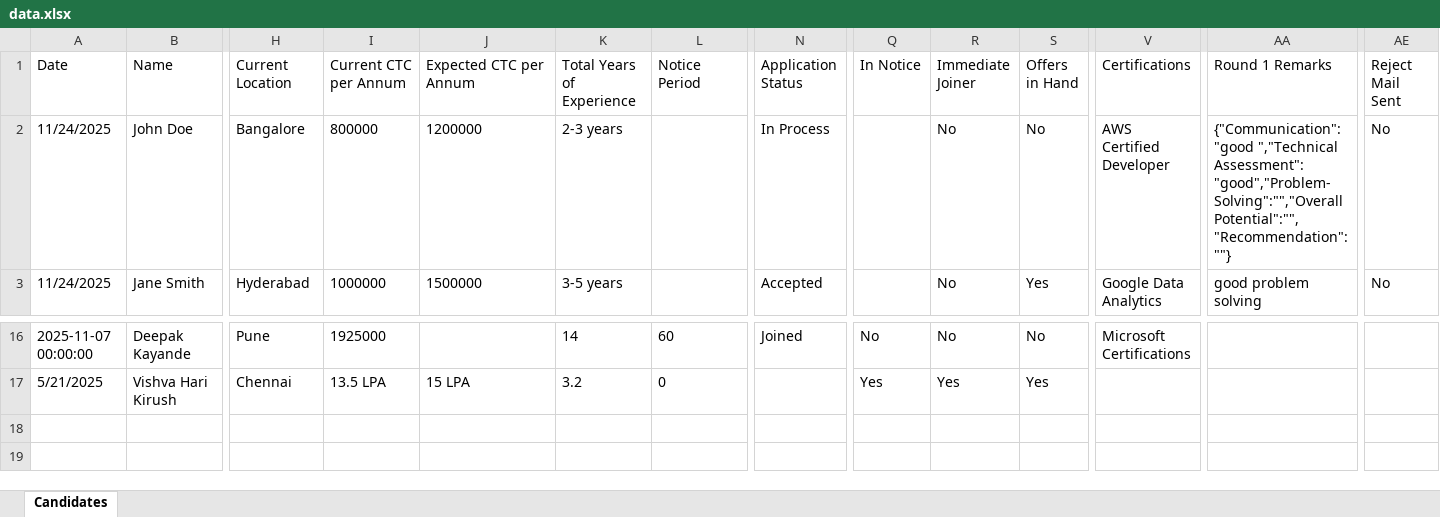
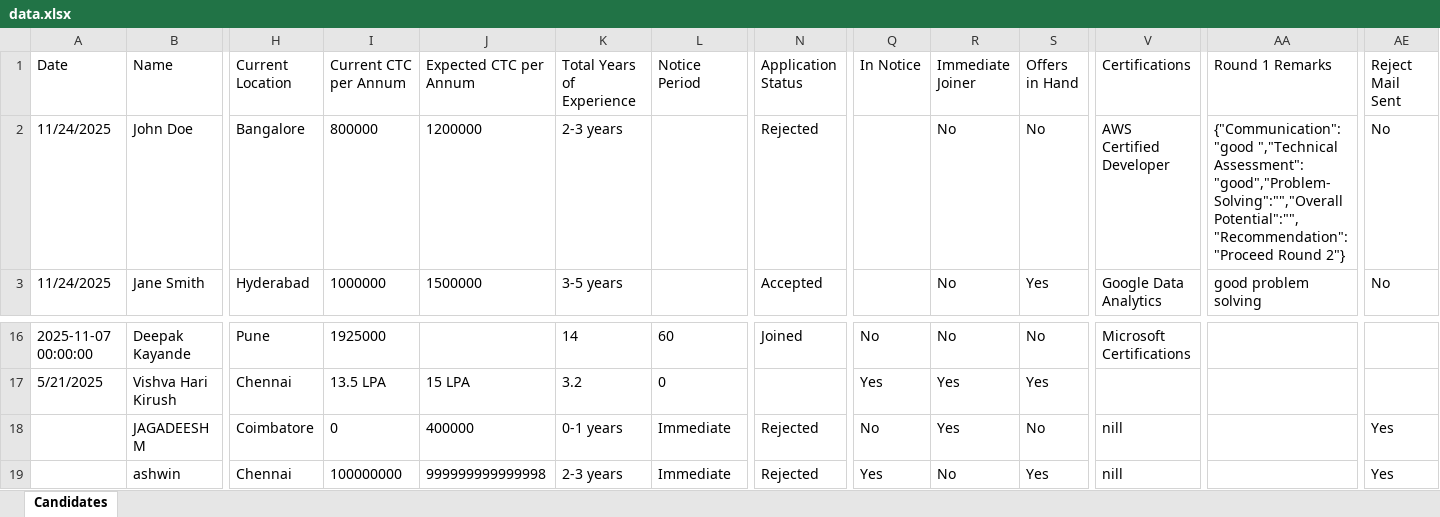
Before and after one commit to Ashwinmurugesan-15/RecurimentPortal, an Excel workbook: data.xlsx, sheet Candidates, drawn as a sheet; only a part is shown, gaps mark what is left out; values as stored, in another font and other column widths than the file's, no borders; rows hold the shown columns only; the diff names each change by its address in the sheet, - before the commit and + after, or states it on an @@ line.

```diff
--- a/data.xlsx (sheet Candidates)
+++ b/data.xlsx (sheet Candidates)
-N2 (Application Status): In Process
+N2 (Application Status): Rejected
-AA2 (Round 1 Remarks): …","Technical Assessment":"good","Problem-Solving":"","Overall Potential":"","Recommendation":""}
+AA2 (Round 1 Remarks): …","Technical Assessment":"good","Problem-Solving":"","Overall Potential":"","Recommendation":"Proceed Round 2"}
+row 18:  | JAGADEESH M | Coimbatore | 0 | 400000 | 0-1 years | Immediate | Rejected | No | Yes | No | nill |  | Yes
+row 19:  | ashwin | Chennai | 100000000 | 999999999999998 | 2-3 years | Immediate | Rejected | Yes | No | Yes | nill |  | Yes
```
Also changed, not shown: 36 other files.
